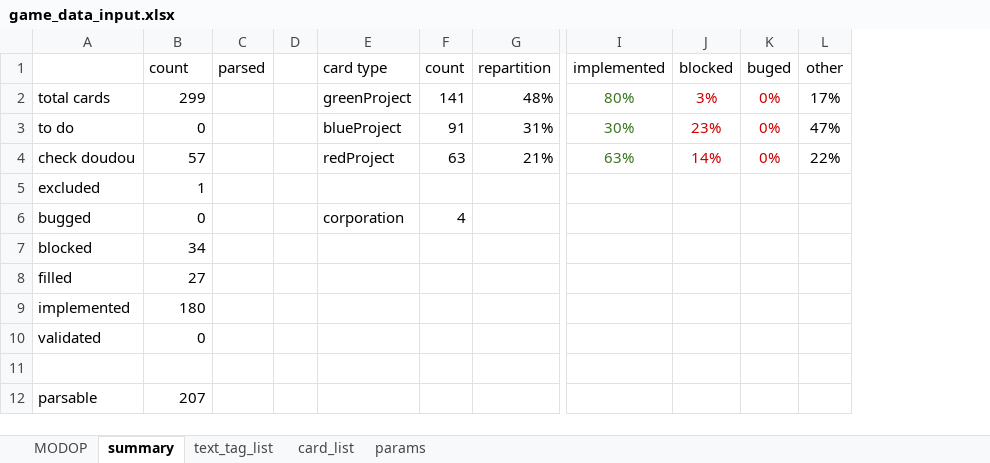
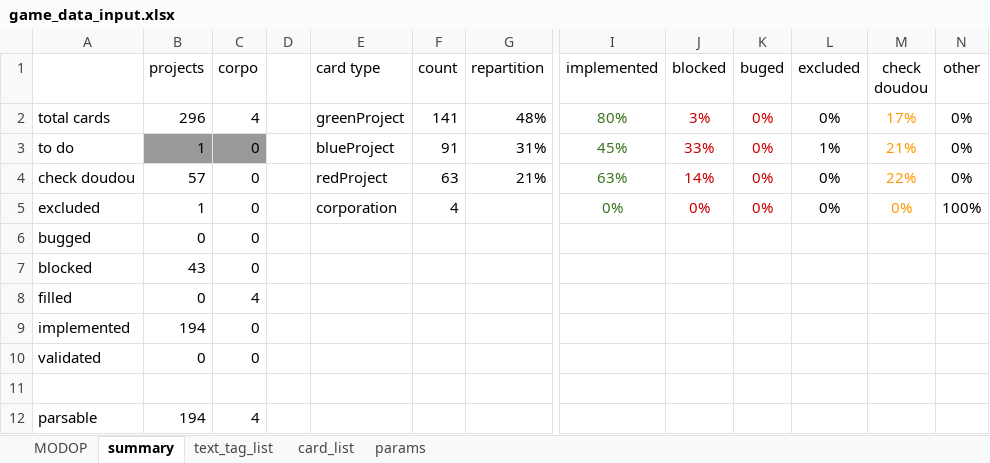
Before and after one commit to Mylaana/AresExpedition, an Excel workbook: ressources/game_data_input.xlsx, sheet summary, drawn as a sheet; only a part is shown, gaps mark what is left out; values as stored, in another font and other column widths than the file's, no borders; charts and pictures not drawn; removed rows and columns are numbered as before the commit, all else as after; the diff names each change by its address in the sheet, - before the commit and + after, or states it on an @@ line.

Commit message:
updated datas, added backend deckCorporation loader

```diff
--- a/ressources/game_data_input.xlsx (sheet summary)
+++ b/ressources/game_data_input.xlsx (sheet summary)
-column C (parsed), empty
+column C (corpo), rows 2-12: 4 | 0 | 0 | 0 | 0 | 0 | 4 | 0 | 0 |  | 4
+column L (excluded), rows 2-5: 0% | 1% | 0% | 0%
+column M (check doudou), rows 2-5: 17% | 21% | 22% | 0%
-B1: count
+B1: projects
-B2 (projects): 299
+B2 (projects): 296
-N2 (other): 17%
+N2 (other): 0%
-B3 (projects): 0
+B3 (projects): 1
-B3 fill: none
+B3 fill: #999999
-I3 (implemented): 30%
+I3 (implemented): 45%
-J3 (blocked): 23%
+J3 (blocked): 33%
-N3 (other): 47%
+N3 (other): 0%
-N4 (other): 22%
+N4 (other): 0%
-E5 (card type): (empty)
+E5 (card type): corporation
-F5 (count): (empty)
+F5 (count): 4
-I5 (implemented): (empty)
+I5 (implemented): 0%
-J5 (blocked): (empty)
+J5 (blocked): 0%
-K5 (buged): (empty)
+K5 (buged): 0%
-N5 (other): (empty)
+N5 (other): 100%
-E6 (card type): corporation
+E6 (card type): (empty)
-F6 (count): 4
+F6 (count): (empty)
-B7 (projects): 34
+B7 (projects): 43
-B8 (projects): 27
+B8 (projects): 0
-B9 (projects): 180
+B9 (projects): 194
-B12 (projects): 207
+B12 (projects): 194
```
Also changed, not shown: sheet card_list, formulas that keep their value, hidden cells, 5 other files.
